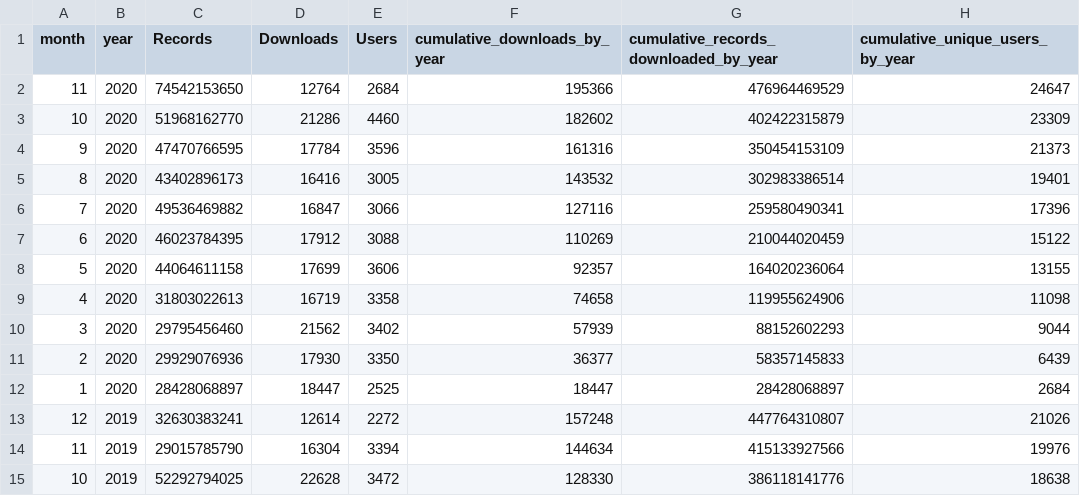
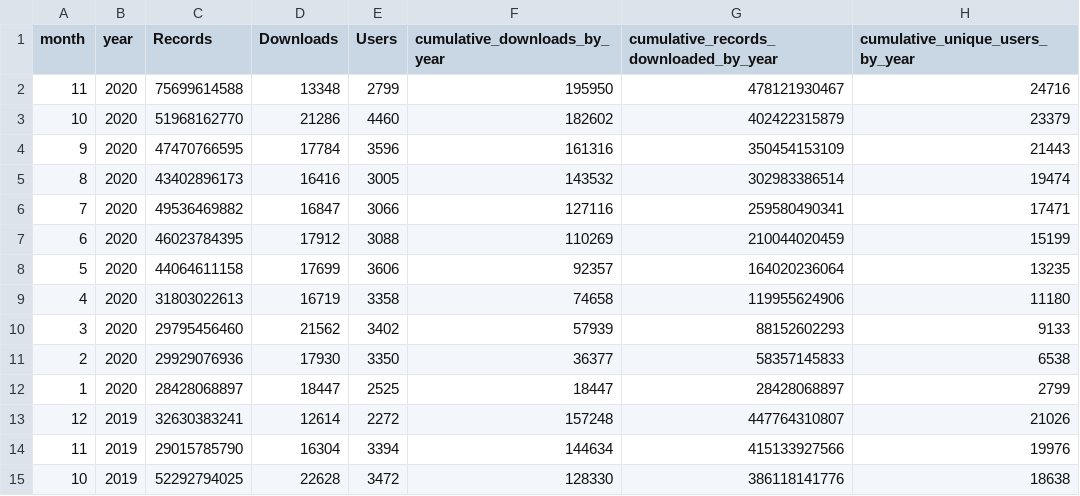
Before and after one commit to gbif/analytics, a CSV file: R/cumlativeMonthlyDownloadStats/downloadStatistcs.csv (was R/csv/cumlativeMonthlyDownloadStats/downloadStatistcs.csv), drawn as a sheet; only a part is shown.

```diff
--- a/R/csv/cumlativeMonthlyDownloadStats/downloadStatistcs.csv
+++ b/R/cumlativeMonthlyDownloadStats/downloadStatistcs.csv
@@ -1,13 +1,13 @@
 "month","year","Records","Downloads","Users","cumulative_downloads_by_year","cumulative_records_downloaded_by_year","cumulative_unique_users_by_year"
-11,2020,74542153650,12764,2684,195366,476964469529,24647
-10,2020,51968162770,21286,4460,182602,402422315879,23309
-9,2020,47470766595,17784,3596,161316,350454153109,21373
-8,2020,43402896173,16416,3005,143532,302983386514,19401
-7,2020,49536469882,16847,3066,127116,259580490341,17396
-6,2020,46023784395,17912,3088,110269,210044020459,15122
-5,2020,44064611158,17699,3606,92357,164020236064,13155
-4,2020,31803022613,16719,3358,74658,119955624906,11098
-3,2020,29795456460,21562,3402,57939,88152602293,9044
-2,2020,29929076936,17930,3350,36377,58357145833,6439
-1,2020,28428068897,18447,2525,18447,28428068897,2684
+11,2020,75699614588,13348,2799,195950,478121930467,24716
+10,2020,51968162770,21286,4460,182602,402422315879,23379
+9,2020,47470766595,17784,3596,161316,350454153109,21443
+8,2020,43402896173,16416,3005,143532,302983386514,19474
+7,2020,49536469882,16847,3066,127116,259580490341,17471
+6,2020,46023784395,17912,3088,110269,210044020459,15199
+5,2020,44064611158,17699,3606,92357,164020236064,13235
+4,2020,31803022613,16719,3358,74658,119955624906,11180
+3,2020,29795456460,21562,3402,57939,88152602293,9133
+2,2020,29929076936,17930,3350,36377,58357145833,6538
+1,2020,28428068897,18447,2525,18447,28428068897,2799
 12,2019,32630383241,12614,2272,157248,447764310807,21026
```
Also changed, not shown: R/cumlativeMonthlyDownloadStats/downloadStatistcsCountry.csv, 7 other files.
